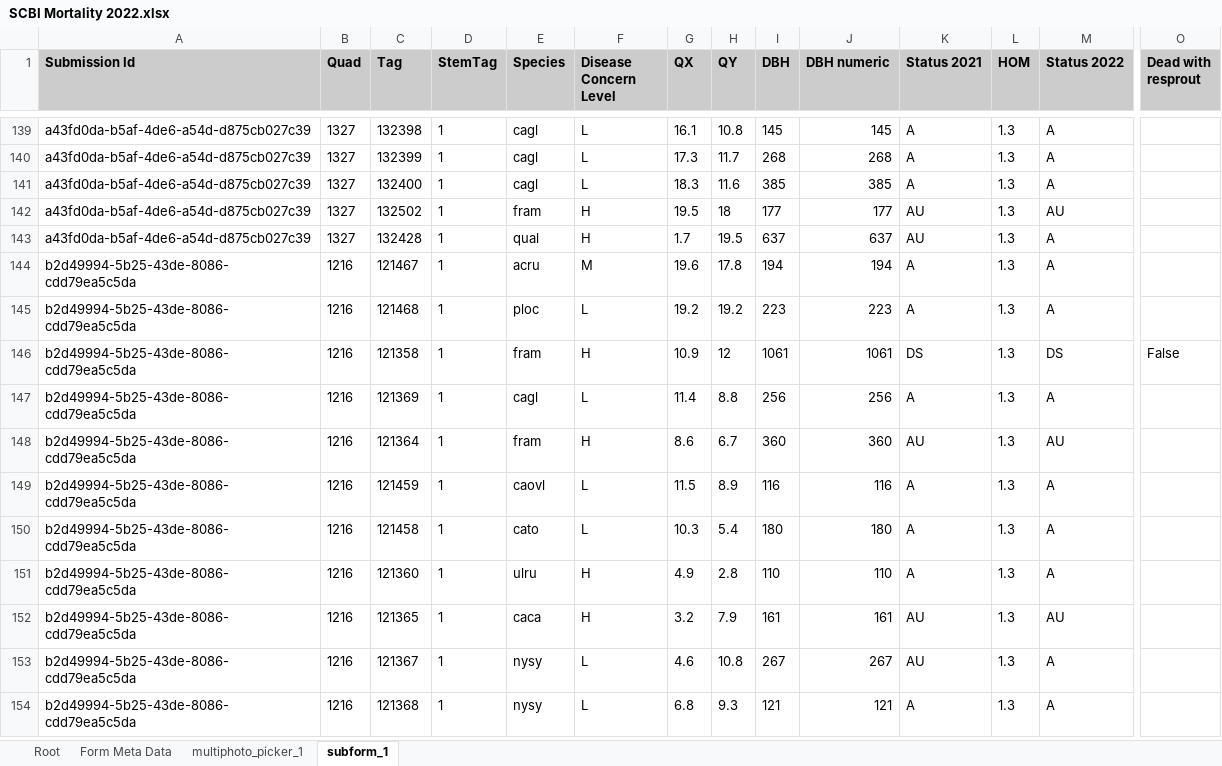
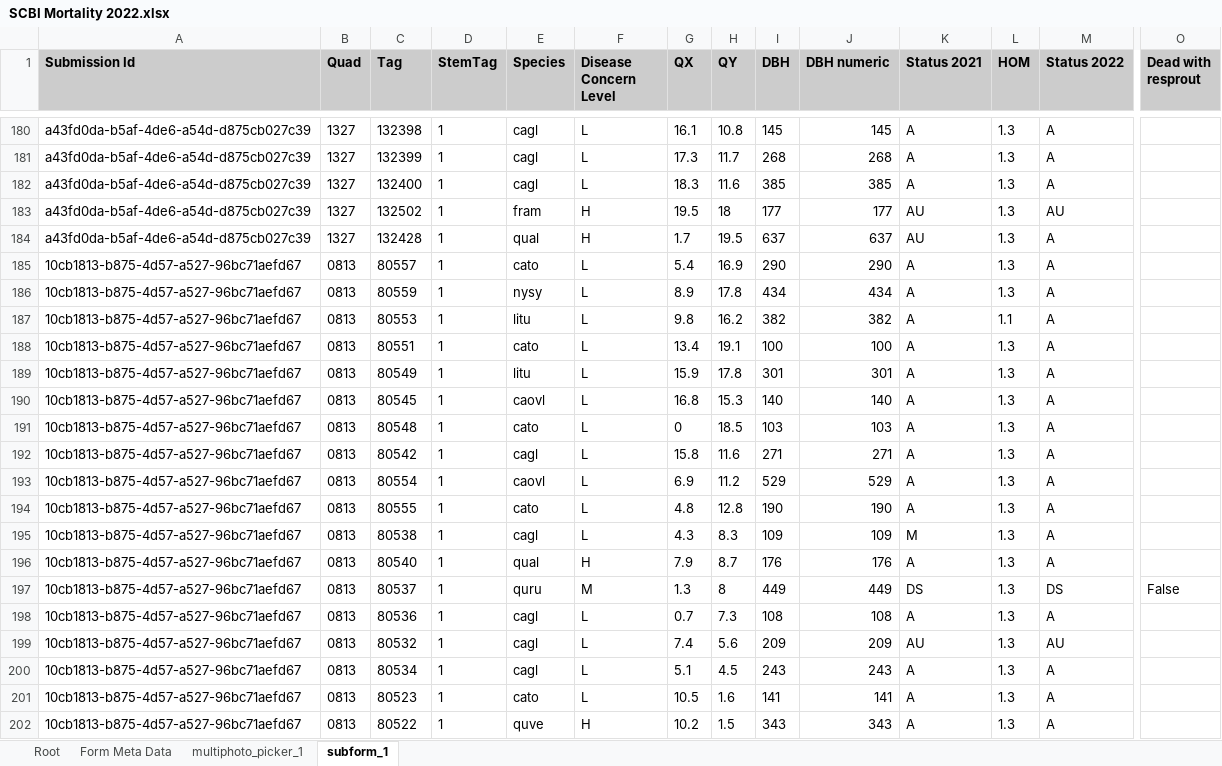
Before and after one commit to SCBI-ForestGEO/SCBImortality, an Excel workbook: raw_data/FFF_excel/SCBI Mortality 2022.xlsx, sheet subform_1, drawn as a sheet; only a part is shown, gaps mark what is left out; the shorter side is filled out with more unchanged rows; values as stored, in another font and other column widths than the file's, no borders; rows hold the shown columns only; the diff covers the shown part only; the diff names each change by its address in the sheet, - before the commit and + after, or states it on an @@ line.

Commit message:
Upload 6/22 work
Added column 13 row 28 to 21

```diff
--- a/raw_data/FFF_excel/SCBI Mortality 2022.xlsx (sheet subform_1)
+++ b/raw_data/FFF_excel/SCBI Mortality 2022.xlsx (sheet subform_1)
+row 185: 10cb1813-b875-4d57-a527-96bc71aefd67 | 0813 | 80557 | 1 | cato | L | 5.4 | 16.9 | 290 | 290 | A | 1.3 | A
+row 186: 10cb1813-b875-4d57-a527-96bc71aefd67 | 0813 | 80559 | 1 | nysy | L | 8.9 | 17.8 | 434 | 434 | A | 1.3 | A
+row 187: 10cb1813-b875-4d57-a527-96bc71aefd67 | 0813 | 80553 | 1 | litu | L | 9.8 | 16.2 | 382 | 382 | A | 1.1 | A
+row 188: 10cb1813-b875-4d57-a527-96bc71aefd67 | 0813 | 80551 | 1 | cato | L | 13.4 | 19.1 | 100 | 100 | A | 1.3 | A
+row 189: 10cb1813-b875-4d57-a527-96bc71aefd67 | 0813 | 80549 | 1 | litu | L | 15.9 | 17.8 | 301 | 301 | A | 1.3 | A
+row 190: 10cb1813-b875-4d57-a527-96bc71aefd67 | 0813 | 80545 | 1 | caovl | L | 16.8 | 15.3 | 140 | 140 | A | 1.3 | A
+row 191: 10cb1813-b875-4d57-a527-96bc71aefd67 | 0813 | 80548 | 1 | cato | L | 0 | 18.5 | 103 | 103 | A | 1.3 | A
+row 192: 10cb1813-b875-4d57-a527-96bc71aefd67 | 0813 | 80542 | 1 | cagl | L | 15.8 | 11.6 | 271 | 271 | A | 1.3 | A
+row 193: 10cb1813-b875-4d57-a527-96bc71aefd67 | 0813 | 80554 | 1 | caovl | L | 6.9 | 11.2 | 529 | 529 | A | 1.3 | A
+row 194: 10cb1813-b875-4d57-a527-96bc71aefd67 | 0813 | 80555 | 1 | cato | L | 4.8 | 12.8 | 190 | 190 | A | 1.3 | A
+row 195: 10cb1813-b875-4d57-a527-96bc71aefd67 | 0813 | 80538 | 1 | cagl | L | 4.3 | 8.3 | 109 | 109 | M | 1.3 | A
+row 196: 10cb1813-b875-4d57-a527-96bc71aefd67 | 0813 | 80540 | 1 | qual | H | 7.9 | 8.7 | 176 | 176 | A | 1.3 | A
+row 197: 10cb1813-b875-4d57-a527-96bc71aefd67 | 0813 | 80537 | 1 | quru | M | 1.3 | 8 | 449 | 449 | DS | 1.3 | DS | False
+row 198: 10cb1813-b875-4d57-a527-96bc71aefd67 | 0813 | 80536 | 1 | cagl | L | 0.7 | 7.3 | 108 | 108 | A | 1.3 | A
+row 199: 10cb1813-b875-4d57-a527-96bc71aefd67 | 0813 | 80532 | 1 | cagl | L | 7.4 | 5.6 | 209 | 209 | AU | 1.3 | AU
+row 200: 10cb1813-b875-4d57-a527-96bc71aefd67 | 0813 | 80534 | 1 | cagl | L | 5.1 | 4.5 | 243 | 243 | A | 1.3 | A
+row 201: 10cb1813-b875-4d57-a527-96bc71aefd67 | 0813 | 80523 | 1 | cato | L | 10.5 | 1.6 | 141 | 141 | A | 1.3 | A
+row 202: 10cb1813-b875-4d57-a527-96bc71aefd67 | 0813 | 80522 | 1 | quve | H | 10.2 | 1.5 | 343 | 343 | A | 1.3 | A
```
Also changed, not shown: 76 added rows elsewhere in this sheet, sheet Root, sheet multiphoto_picker_1, sheet Form Meta Data.
